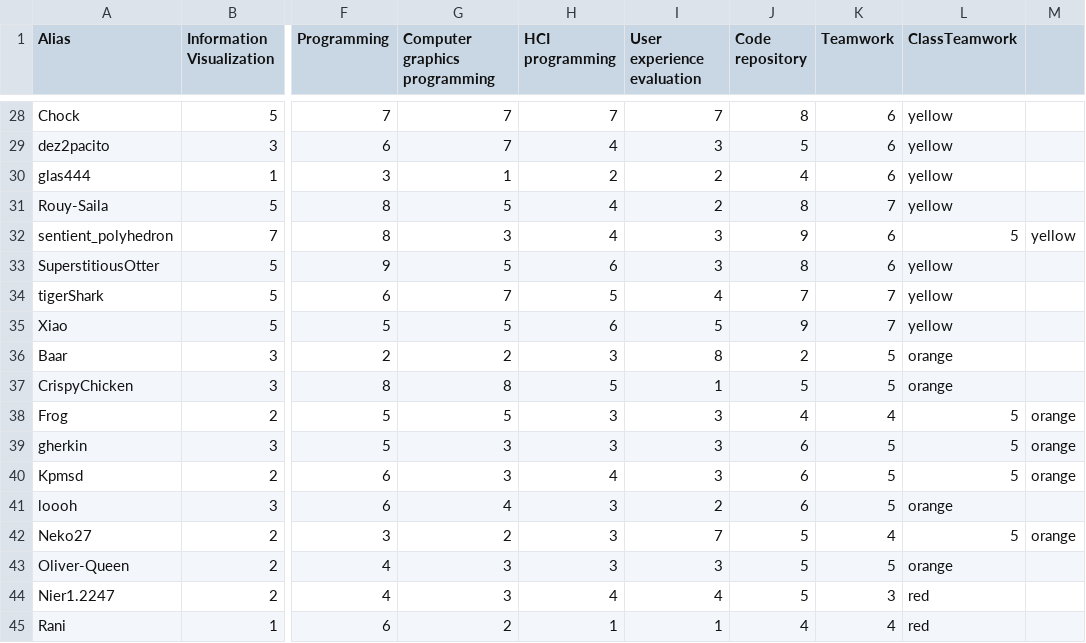
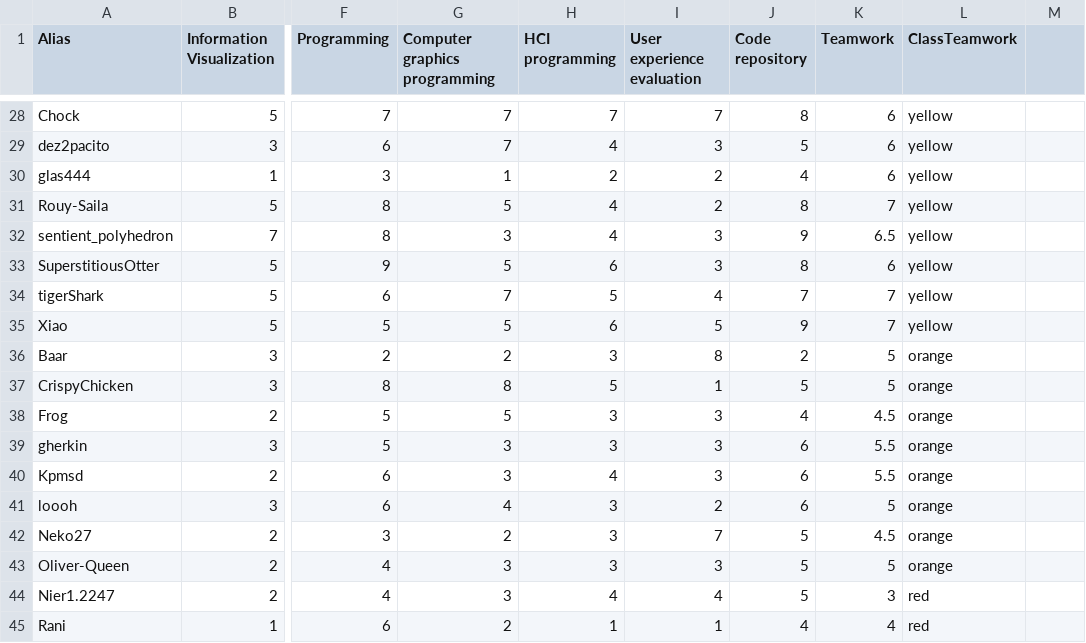
Before and after one commit to joritg/Project1-p.cordinate-graph, a CSV file: skills (1).csv, drawn as a sheet; only a part is shown, gaps mark what is left out; the diff covers the shown part only; the diff names each change by its address in the sheet, - before the commit and + after, or states it on an @@ line.

```diff
--- a/skills (1).csv
+++ b/skills (1).csv
-K32 (Teamwork): 6
+K32 (Teamwork): 6.5
-L32 (ClassTeamwork): 5
+L32 (ClassTeamwork): yellow
-M32: yellow
+M32: (empty)
-K38 (Teamwork): 4
+K38 (Teamwork): 4.5
-L38:L40 (ClassTeamwork): 5
+L38:L40 (ClassTeamwork): orange
-M38:M40: orange
+M38:M40: (empty)
-K39:K40 (Teamwork): 5
+K39:K40 (Teamwork): 5.5
-K42 (Teamwork): 4
+K42 (Teamwork): 4.5
-L42 (ClassTeamwork): 5
+L42 (ClassTeamwork): orange
-M42: orange
+M42: (empty)
```
Also changed, not shown: 39 edited cells elsewhere in this file.
